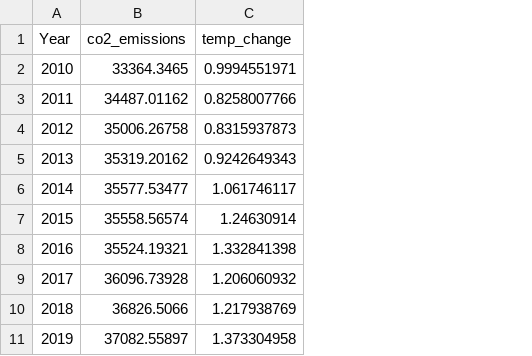
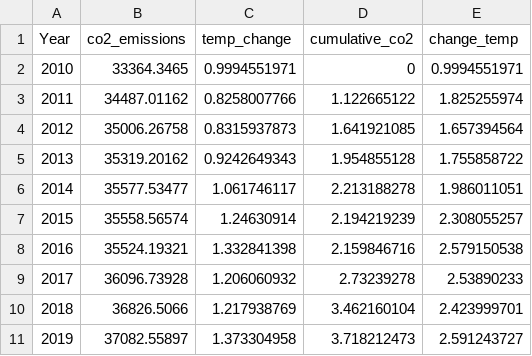
Before and after one commit to RyanKoh03/FIT3179A2, a CSV file: data/global_emissions_temperature.csv, drawn as a sheet; the diff names each change by its address in the sheet, - before the commit and + after, or states it on an @@ line.

Commit message:
new data

```diff
--- a/data/global_emissions_temperature.csv
+++ b/data/global_emissions_temperature.csv
+column D (cumulative_co2), rows 2-11: 0 | 1.122665122 | 1.641921085 | 1.954855128 | 2.213188278 | 2.194219239 | 2.159846716 | 2.73239278 | 3.462160104 | 3.718212473
+column E (change_temp), rows 2-11: 0.9994551971 | 1.825255974 | 1.657394564 | 1.755858722 | 1.986011051 | 2.308055257 | 2.579150538 | 2.53890233 | 2.423999701 | 2.591243727
```
